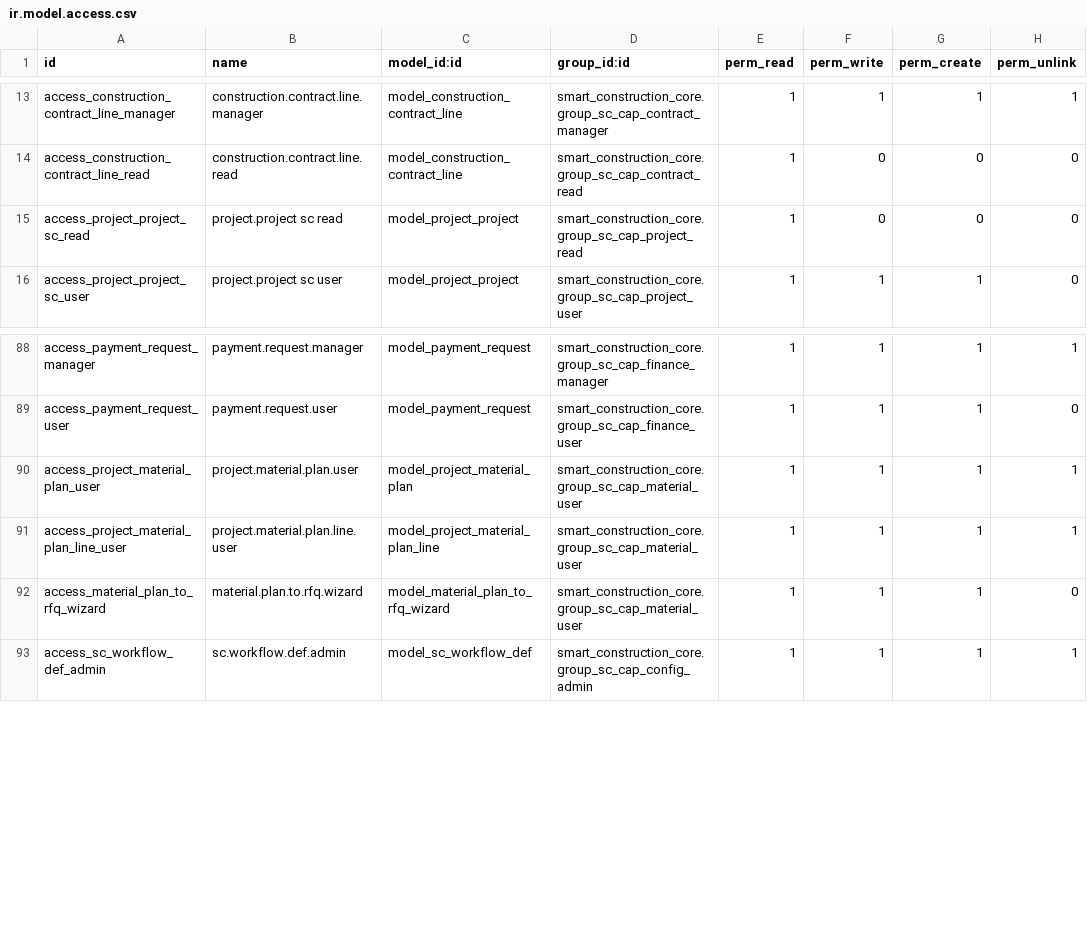
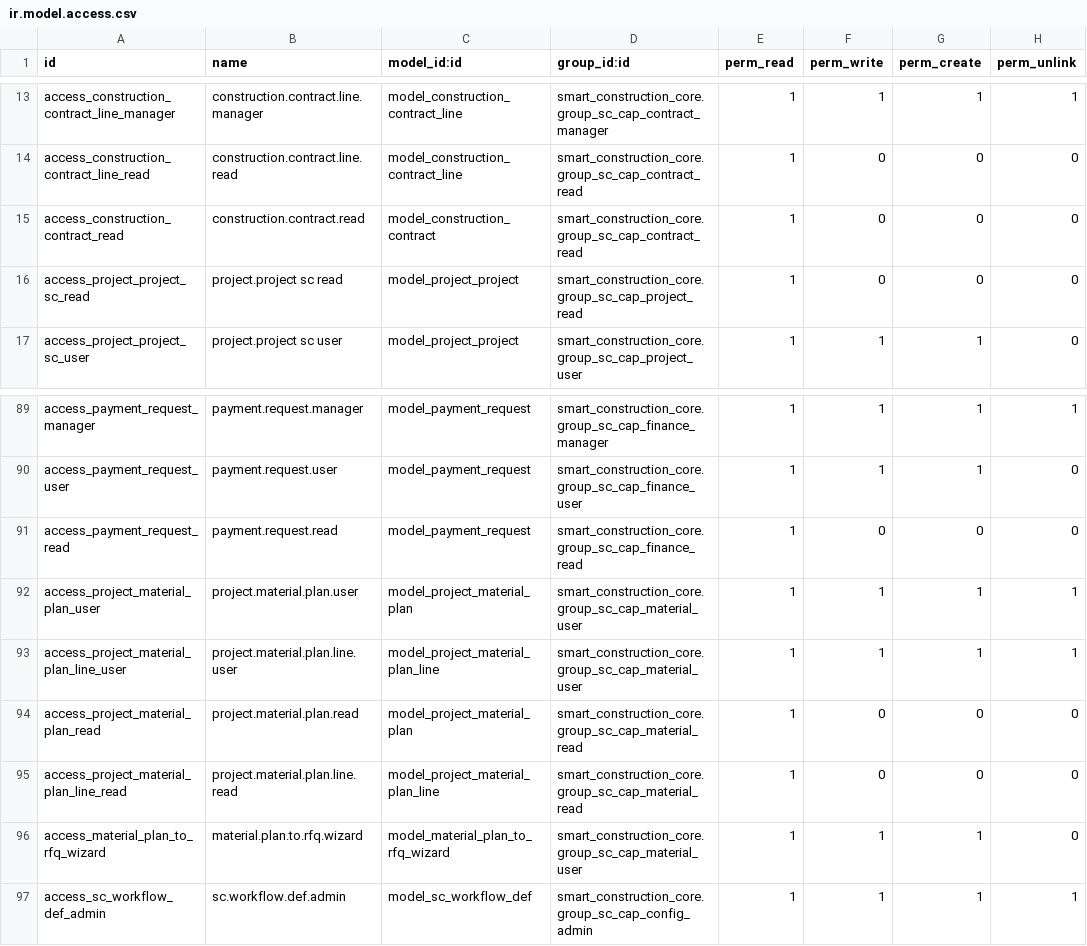
Before and after one commit to Leedefend/sce-backend-odoo, a CSV file: addons/smart_construction_core/security/ir.model.access.csv, drawn as a sheet; only a part is shown, gaps mark what is left out; the diff names each change by its address in the sheet, - before the commit and + after, or states it on an @@ line.

Commit message:
feat(pm): align PM read-boundary (menus/actions/ACL) core-only

```diff
--- a/addons/smart_construction_core/security/ir.model.access.csv
+++ b/addons/smart_construction_core/security/ir.model.access.csv
+row 15: access_construction_contract_read | construction.contract.read | model_construction_contract | smart_construction_core.group_sc_cap_contract_read | 1 | 0 | 0 | 0
+row 91: access_payment_request_read | payment.request.read | model_payment_request | smart_construction_core.group_sc_cap_finance_read | 1 | 0 | 0 | 0
+row 94: access_project_material_plan_read | project.material.plan.read | model_project_material_plan | smart_construction_core.group_sc_cap_material_read | 1 | 0 | 0 | 0
+row 95: access_project_material_plan_line_read | project.material.plan.line.read | model_project_material_plan_line | smart_construction_core.group_sc_cap_material_read | 1 | 0 | 0 | 0
```
Also changed, not shown: 6 other files.
